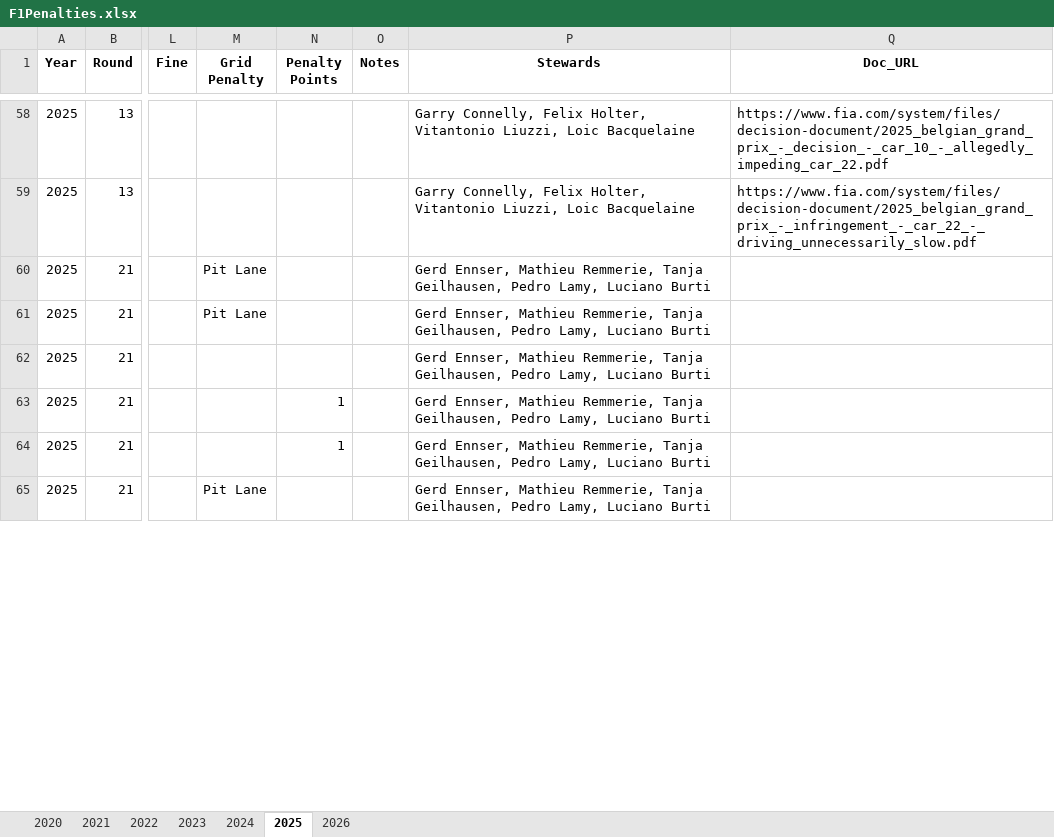
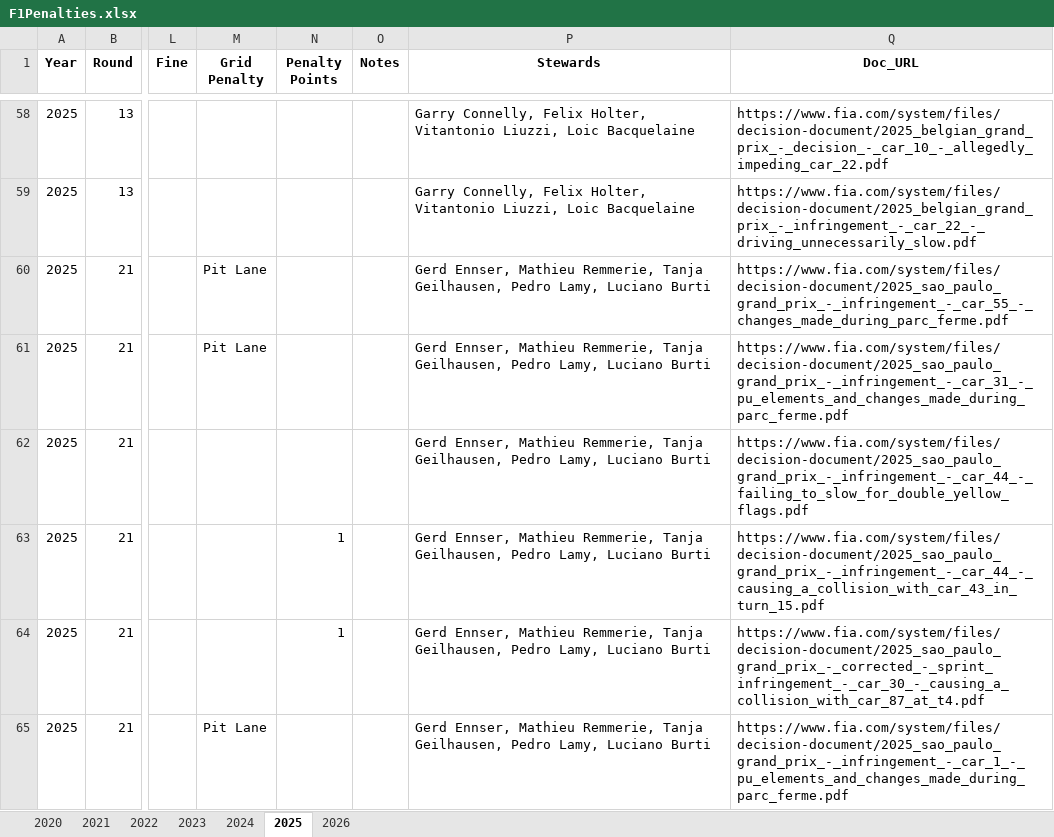
Before and after one commit to j5t3313/F1_Penalties_Dashboard, an Excel workbook: data/F1Penalties.xlsx, sheet 2025, drawn as a sheet; only a part is shown, gaps mark what is left out; values as stored, in another font and other column widths than the file's, no borders; the diff covers the shown part only; the diff names each change by its address in the sheet, - before the commit and + after, or states it on an @@ line.

```diff
--- a/data/F1Penalties.xlsx (sheet 2025)
+++ b/data/F1Penalties.xlsx (sheet 2025)
-Q60 (Doc_URL): (empty)
+Q60 (Doc_URL): https://www.fia.com/system/files/decision-document/2025_sao_paulo_grand_prix_-_infringement_-_car_55_-_changes_made_during_parc_ferme.pdf
-Q61 (Doc_URL): (empty)
+Q61 (Doc_URL): https://www.fia.com/system/files/decision-document/2025_sao_paulo_grand_prix_-_infringement_-_car_31_-_pu_elements_and_changes_made_during_parc_ferme.pdf
-Q62 (Doc_URL): (empty)
+Q62 (Doc_URL): https://www.fia.com/system/files/decision-document/2025_sao_paulo_grand_prix_-_infringement_-_car_44_-_failing_to_slow_for_double_yellow_flags.pdf
-Q63 (Doc_URL): (empty)
+Q63 (Doc_URL): https://www.fia.com/system/files/decision-document/2025_sao_paulo_grand_prix_-_infringement_-_car_44_-_causing_a_collision_with_car_43_in_turn_15.pdf
-Q64 (Doc_URL): (empty)
+Q64 (Doc_URL): https://www.fia.com/system/files/decision-document/2025_sao_paulo_grand_prix_-_corrected_-_sprint_infringement_-_car_30_-_causing_a_collision_with_car_87_at_t4.pdf
-Q65 (Doc_URL): (empty)
+Q65 (Doc_URL): https://www.fia.com/system/files/decision-document/2025_sao_paulo_grand_prix_-_infringement_-_car_1_-_pu_elements_and_changes_made_during_parc_ferme.pdf
```
Also changed, not shown: 69 edited cells elsewhere in this sheet.
